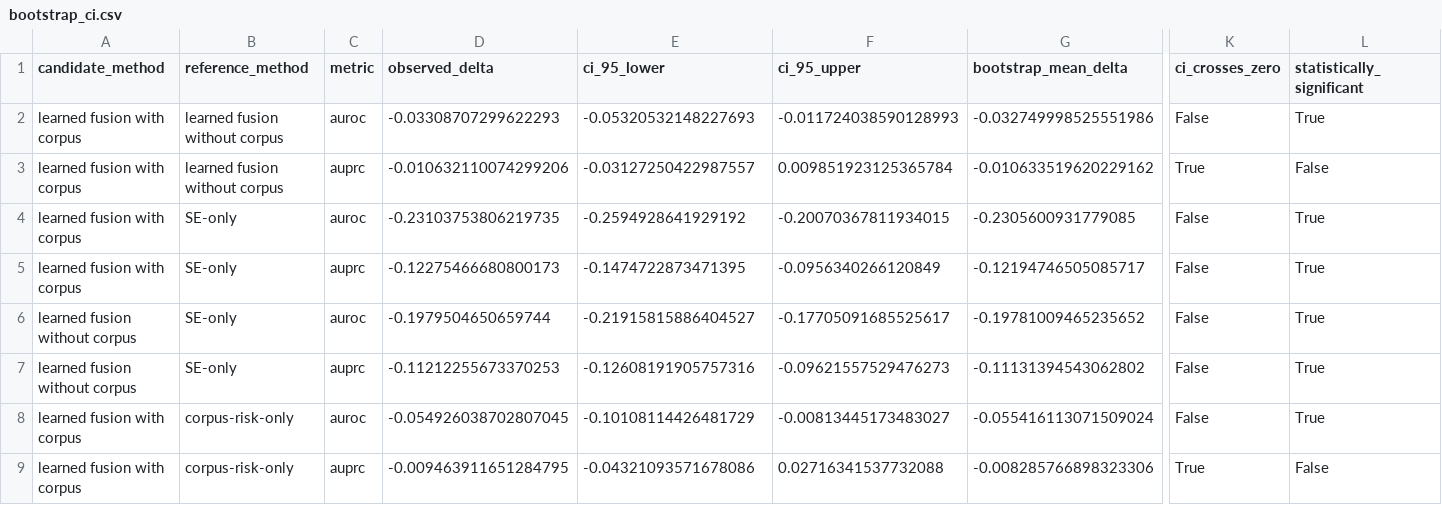
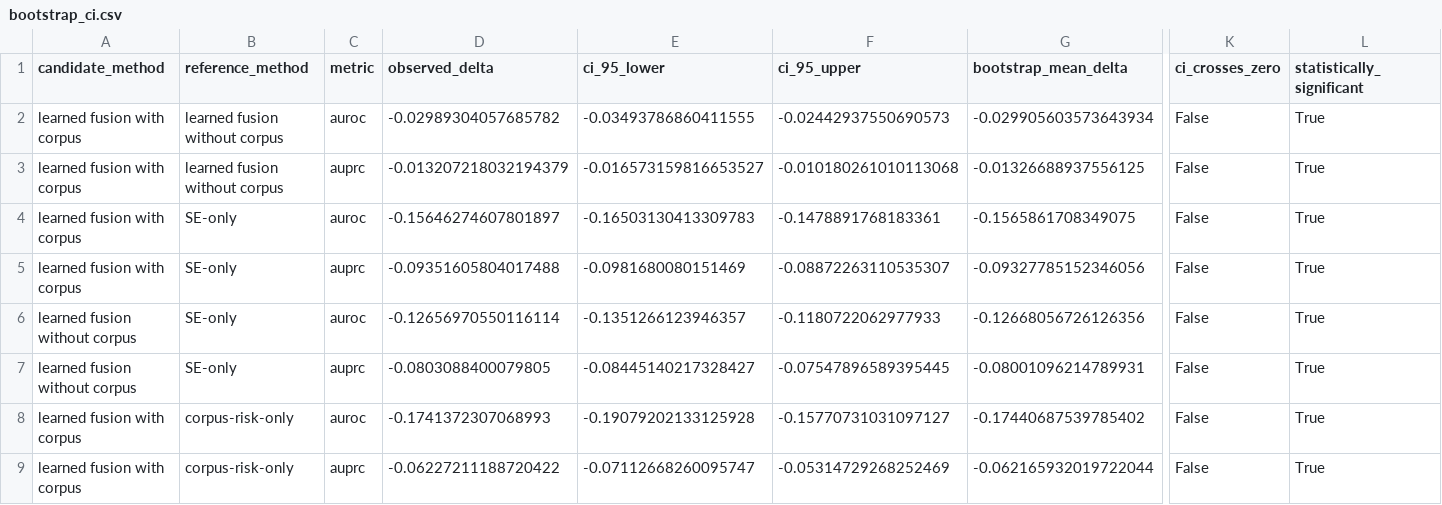
Before and after one commit to sharosoo/hallucination-graduation-thesis, a CSV file: experiments/results/robustness/bootstrap_ci.csv, drawn as a sheet; only a part is shown, gaps mark what is left out; the diff names each change by its address in the sheet, - before the commit and + after, or states it on an @@ line.

```diff
--- a/experiments/results/robustness/bootstrap_ci.csv
+++ b/experiments/results/robustness/bootstrap_ci.csv
-D2 (observed_delta): -0.03308707299622293
+D2 (observed_delta): -0.02989304057685782
-E2 (ci_95_lower): -0.05320532148227693
+E2 (ci_95_lower): -0.03493786860411555
-F2 (ci_95_upper): -0.011724038590128993
+F2 (ci_95_upper): -0.02442937550690573
-G2 (bootstrap_mean_delta): -0.032749998525551986
+G2 (bootstrap_mean_delta): -0.029905603573643934
-D3 (observed_delta): -0.010632110074299206
+D3 (observed_delta): -0.013207218032194379
-E3 (ci_95_lower): -0.03127250422987557
+E3 (ci_95_lower): -0.016573159816653527
-F3 (ci_95_upper): 0.009851923125365784
+F3 (ci_95_upper): -0.010180261010113068
-G3 (bootstrap_mean_delta): -0.010633519620229162
+G3 (bootstrap_mean_delta): -0.01326688937556125
-K3 (ci_crosses_zero): True
+K3 (ci_crosses_zero): False
-L3 (statistically_significant): False
+L3 (statistically_significant): True
-D4 (observed_delta): -0.23103753806219735
+D4 (observed_delta): -0.15646274607801897
-E4 (ci_95_lower): -0.2594928641929192
+E4 (ci_95_lower): -0.16503130413309783
-F4 (ci_95_upper): -0.20070367811934015
+F4 (ci_95_upper): -0.1478891768183361
-G4 (bootstrap_mean_delta): -0.2305600931779085
+G4 (bootstrap_mean_delta): -0.1565861708349075
-D5 (observed_delta): -0.12275466680800173
+D5 (observed_delta): -0.09351605804017488
-E5 (ci_95_lower): -0.1474722873471395
+E5 (ci_95_lower): -0.0981680080151469
-F5 (ci_95_upper): -0.0956340266120849
+F5 (ci_95_upper): -0.08872263110535307
-G5 (bootstrap_mean_delta): -0.12194746505085717
+G5 (bootstrap_mean_delta): -0.09327785152346056
-D6 (observed_delta): -0.1979504650659744
+D6 (observed_delta): -0.12656970550116114
-E6 (ci_95_lower): -0.21915815886404527
+E6 (ci_95_lower): -0.1351266123946357
-F6 (ci_95_upper): -0.17705091685525617
+F6 (ci_95_upper): -0.1180722062977933
-G6 (bootstrap_mean_delta): -0.19781009465235652
+G6 (bootstrap_mean_delta): -0.12668056726126356
-D7 (observed_delta): -0.11212255673370253
+D7 (observed_delta): -0.0803088400079805
-E7 (ci_95_lower): -0.12608191905757316
+E7 (ci_95_lower): -0.08445140217328427
-F7 (ci_95_upper): -0.09621557529476273
+F7 (ci_95_upper): -0.07547896589395445
-G7 (bootstrap_mean_delta): -0.11131394543062802
+G7 (bootstrap_mean_delta): -0.08001096214789931
-D8 (observed_delta): -0.054926038702807045
+D8 (observed_delta): -0.1741372307068993
-E8 (ci_95_lower): -0.10108114426481729
+E8 (ci_95_lower): -0.19079202133125928
-F8 (ci_95_upper): -0.00813445173483027
+F8 (ci_95_upper): -0.15770731031097127
-G8 (bootstrap_mean_delta): -0.055416113071509024
+G8 (bootstrap_mean_delta): -0.17440687539785402
-D9 (observed_delta): -0.009463911651284795
+D9 (observed_delta): -0.06227211188720422
-E9 (ci_95_lower): -0.04321093571678086
+E9 (ci_95_lower): -0.07112668260095747
-F9 (ci_95_upper): 0.02716341537732088
+F9 (ci_95_upper): -0.05314729268252469
-G9 (bootstrap_mean_delta): -0.008285766898323306
+G9 (bootstrap_mean_delta): -0.062165932019722044
-K9 (ci_crosses_zero): True
+K9 (ci_crosses_zero): False
-L9 (statistically_significant): False
+L9 (statistically_significant): True
```
Also changed, not shown: experiments/results/fusion/baseline_metrics.csv, experiments/results/fusion/feature_importance.csv, 34 other files.
